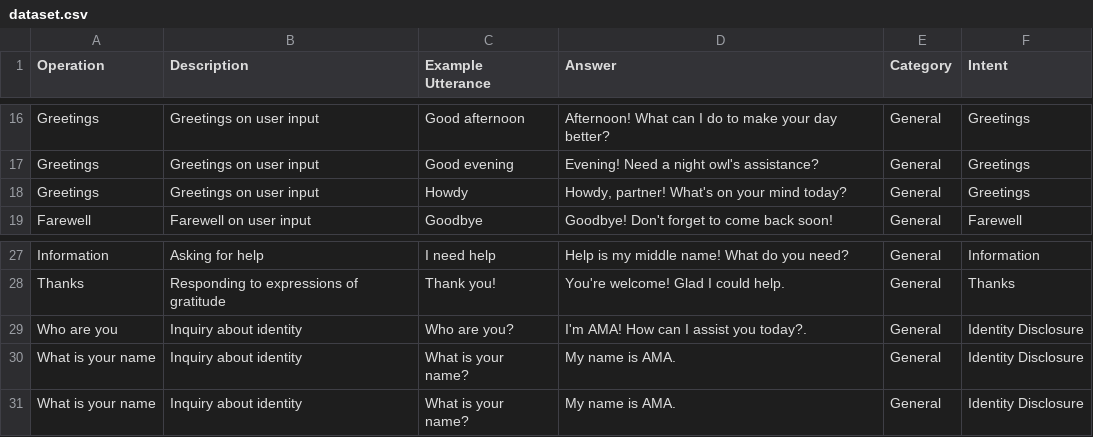
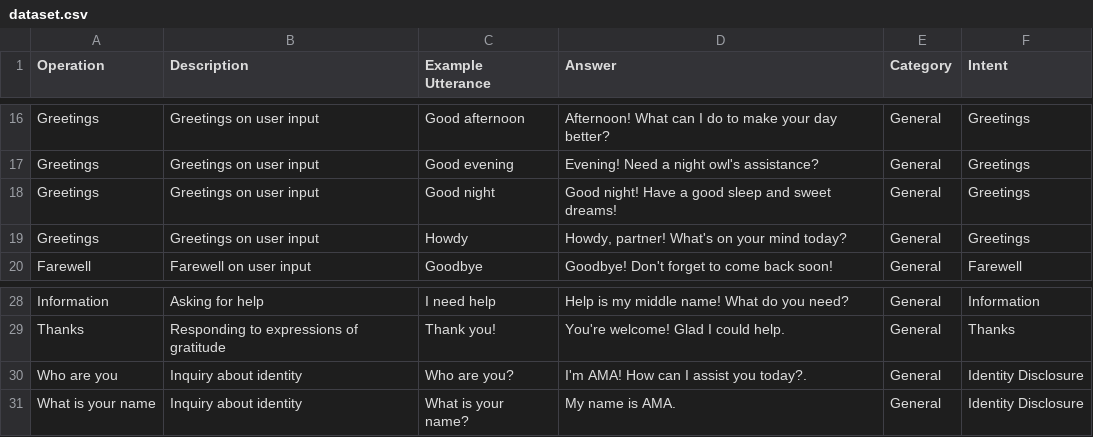
Before and after one commit to Manukl535/Pentagon_ERP, a CSV file: dataset.csv, drawn as a sheet; only a part is shown, gaps mark what is left out; removed rows and columns are numbered as before the commit, all else as after; the diff names each change by its address in the sheet, - before the commit and + after, or states it on an @@ line.

```diff
--- a/dataset.csv
+++ b/dataset.csv
+row 18: Greetings | Greetings on user input | Good night | Good night! Have a good sleep and sweet dreams! | General | Greetings
-row 30: What is your name | Inquiry about identity | What is your name? | My name is AMA. | General | Identity Disclosure
```
Also changed, not shown: 8 other files.
